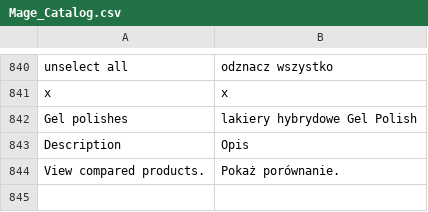
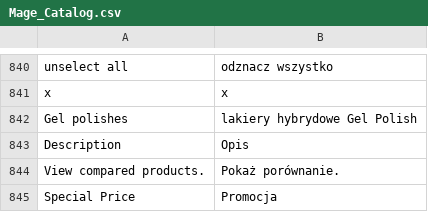
Before and after one commit to kbkc/mg19reforma.top, a CSV file: app/locale/pl_PL/Mage_Catalog.csv, drawn as a sheet; only a part is shown, gaps mark what is left out.

```diff
--- a/app/locale/pl_PL/Mage_Catalog.csv
+++ b/app/locale/pl_PL/Mage_Catalog.csv
@@ -845 +845,2 @@
 "View compared products.","Pokaż porównanie."
+"Special Price","Promocja"
```
Also changed, not shown: 2 other files.
